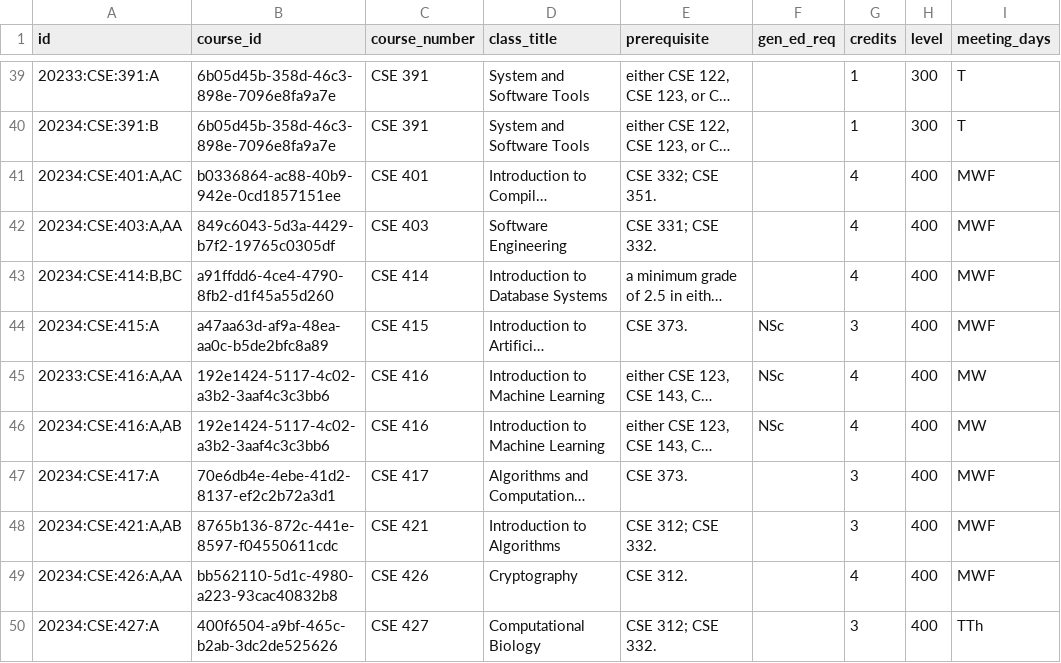
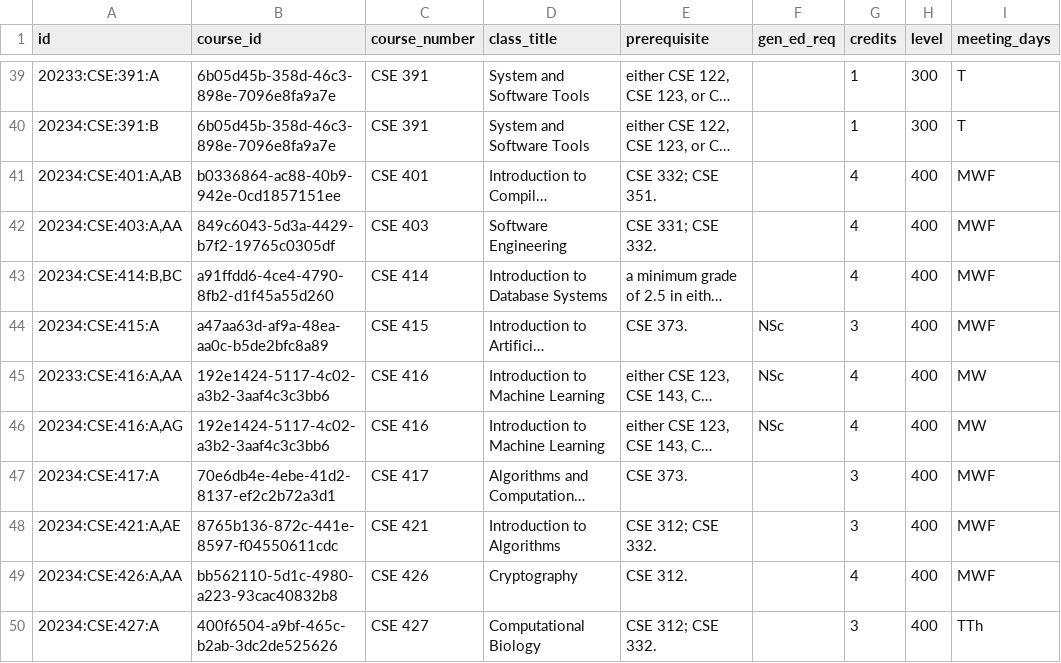
Before and after one commit to Navkiran23/DubSpot, a CSV file: Backend/courses.csv, drawn as a sheet; only a part is shown, gaps mark what is left out; long unchanged cells end in …; the diff covers the shown part only; the diff names each change by its address in the sheet, - before the commit and + after, or states it on an @@ line.

```diff
--- a/Backend/courses.csv
+++ b/Backend/courses.csv
-A41 (id): 20234:CSE:401:A,AC
+A41 (id): 20234:CSE:401:A,AB
-A46 (id): 20234:CSE:416:A,AB
+A46 (id): 20234:CSE:416:A,AG
-A48 (id): 20234:CSE:421:A,AB
+A48 (id): 20234:CSE:421:A,AE
```
Also changed, not shown: 1 removed row and 23 edited cells elsewhere in this file, 3 other files.
